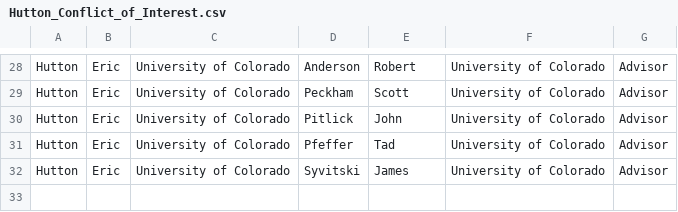
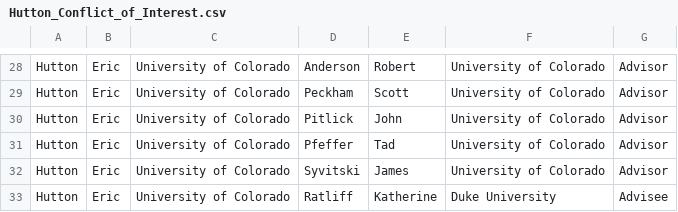
Before and after one commit to mcflugen/nsf_supporting_docs, a CSV file: docs/Hutton_Conflict_of_Interest.csv, drawn as a sheet; only a part is shown, gaps mark what is left out; the diff names each change by its address in the sheet, - before the commit and + after, or states it on an @@ line.

```diff
--- a/docs/Hutton_Conflict_of_Interest.csv
+++ b/docs/Hutton_Conflict_of_Interest.csv
+row 33: Hutton | Eric | University of Colorado | Ratliff | Katherine | Duke University | Advisee
```
